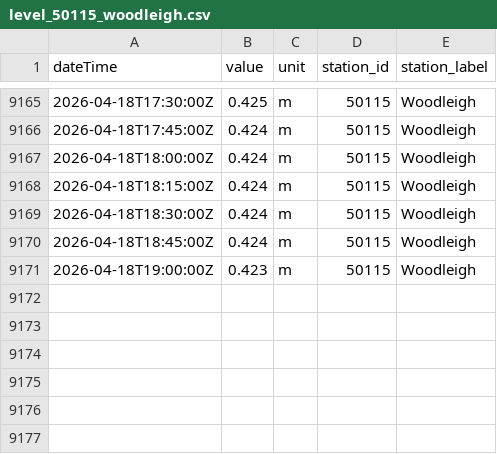
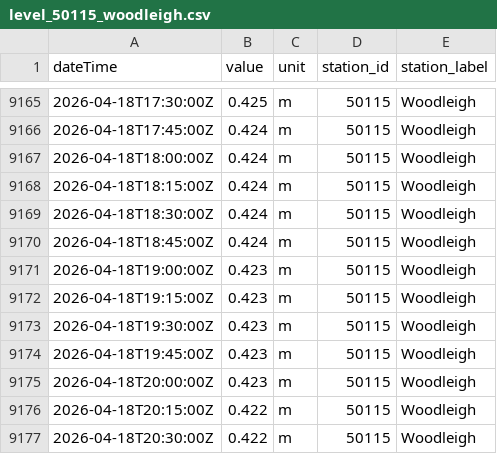
Before and after one commit to aallan/floodwatch, a CSV file: data/level_50115_woodleigh.csv, drawn as a sheet; only a part is shown, gaps mark what is left out.

```diff
--- a/data/level_50115_woodleigh.csv
+++ b/data/level_50115_woodleigh.csv
@@ -9171 +9171,7 @@ dateTime,value,unit,station_id,station_label
 2026-04-18T19:00:00Z,0.423,m,50115,Woodleigh
+2026-04-18T19:15:00Z,0.423,m,50115,Woodleigh
+2026-04-18T19:30:00Z,0.423,m,50115,Woodleigh
+2026-04-18T19:45:00Z,0.423,m,50115,Woodleigh
+2026-04-18T20:00:00Z,0.423,m,50115,Woodleigh
+2026-04-18T20:15:00Z,0.422,m,50115,Woodleigh
+2026-04-18T20:30:00Z,0.422,m,50115,Woodleigh
```
Also changed, not shown: data/level_50198_barnstaple_(tidal).csv, data/rainfall_50199.csv, 12 other files.
